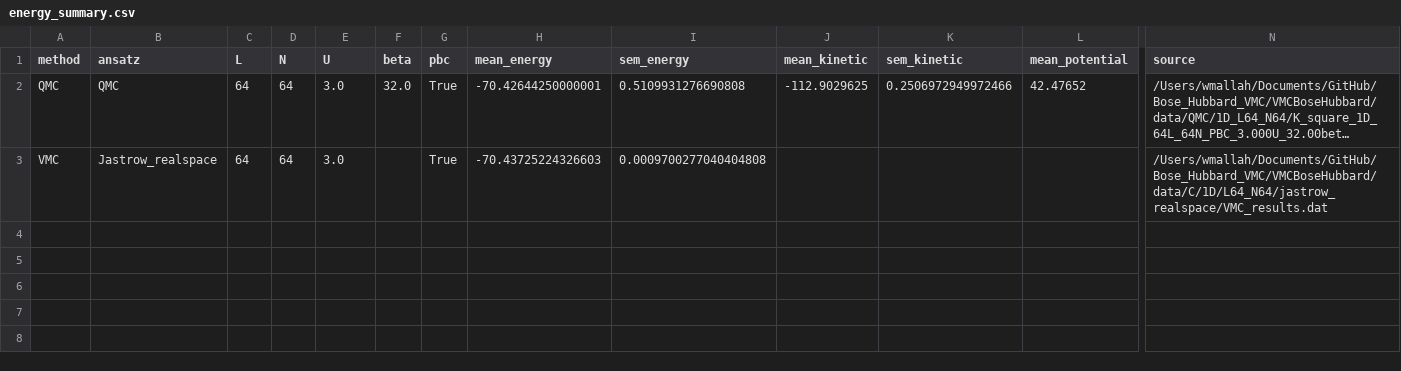
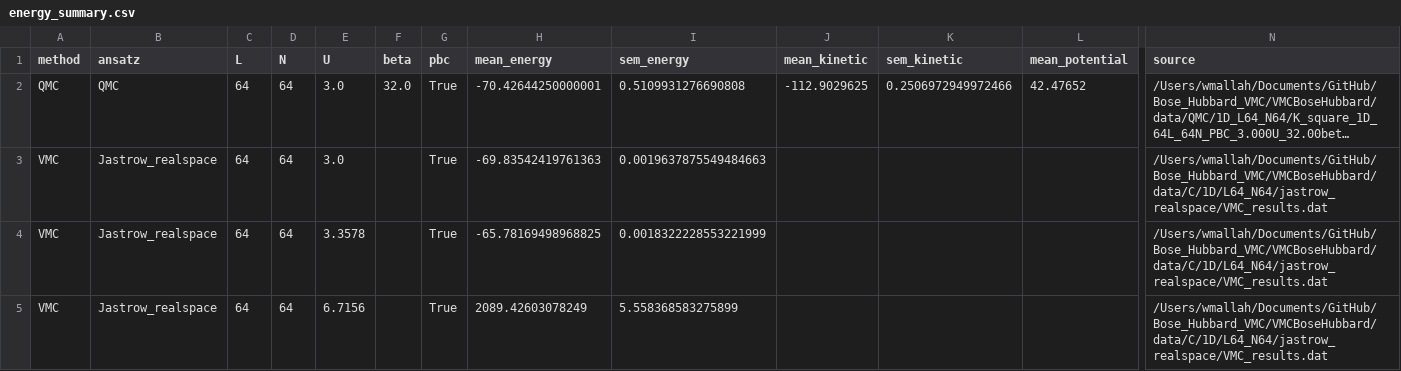
Before and after one commit to wmallah/Bose_Hubbard_VMC, a CSV file: VMCBoseHubbard/analysis_scripts/analysis_output/L64_N64/energy_summary.csv, drawn as a sheet; only a part is shown, gaps mark what is left out; long unchanged cells end in …; rows hold the shown columns only; the diff names each change by its address in the sheet, - before the commit and + after, or states it on an @@ line.

Commit message:
Changed sign convention and adjusted blocking
Sign convention: changed sign out front of Jastrow definition.

Blocking: issue with how blocking was done with measurements has been corrected.

```diff
--- a/VMCBoseHubbard/analysis_scripts/analysis_output/L64_N64/energy_summary.csv
+++ b/VMCBoseHubbard/analysis_scripts/analysis_output/L64_N64/energy_summary.csv
-H3 (mean_energy): -70.43725224326603
+H3 (mean_energy): -69.83542419761363
-I3 (sem_energy): 0.0009700277040404808
+I3 (sem_energy): 0.0019637875549484663
+row 4: VMC | Jastrow_realspace | 64 | 64 | 3.3578 |  | True | -65.78169498968825 | 0.0018322228553221999 |  |  |  | /Users/wmallah/Documents/GitHub/Bose_Hubbard_VMC/VMCBoseHubbard/data/C/1D/L64_N64/jastrow_realspace/VMC_results.dat
+row 5: VMC | Jastrow_realspace | 64 | 64 | 6.7156 |  | True | 2089.42603078249 | 5.558368583275899 |  |  |  | /Users/wmallah/Documents/GitHub/Bose_Hubbard_VMC/VMCBoseHubbard/data/C/1D/L64_N64/jastrow_realspace/VMC_results.dat
```
Also changed, not shown: 30 other files.
